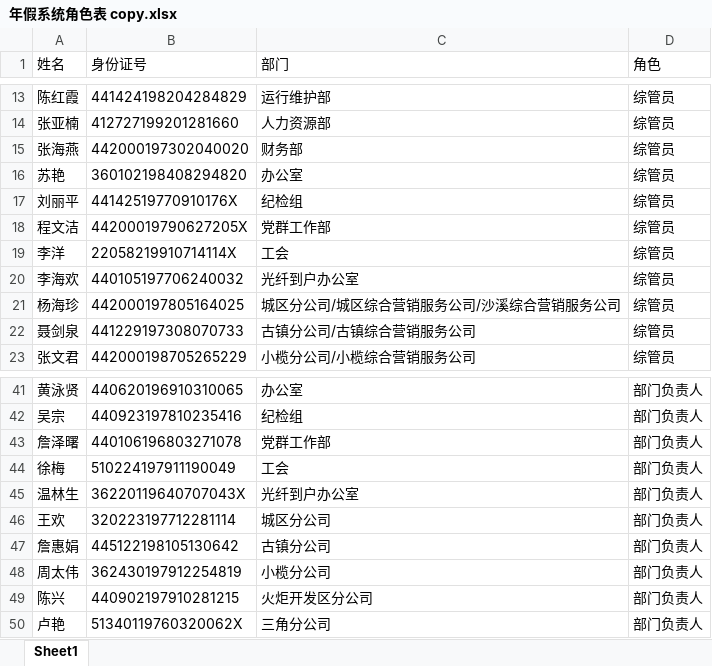
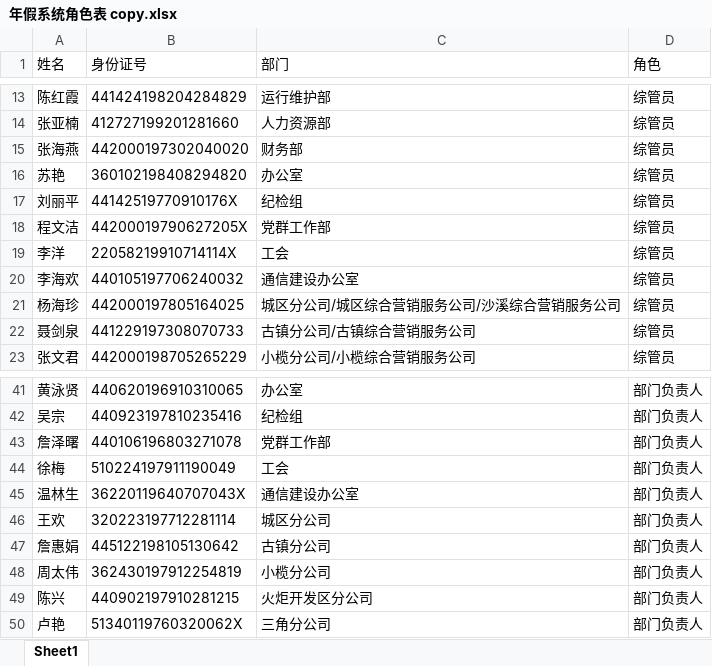
Before and after one commit to zsyzlyj/holiday, an Excel workbook: uploads/holiday_user/年假系统角色表 copy.xlsx, sheet Sheet1, drawn as a sheet; only a part is shown, gaps mark what is left out; values as stored, in another font and other column widths than the file's, no borders; the diff names each change by its address in the sheet, - before the commit and + after, or states it on an @@ line.

```diff
--- a/uploads/holiday_user/年假系统角色表 copy.xlsx (sheet Sheet1)
+++ b/uploads/holiday_user/年假系统角色表 copy.xlsx (sheet Sheet1)
-C20 (部门): 光纤到户办公室
+C20 (部门): 通信建设办公室
-C45 (部门): 光纤到户办公室
+C45 (部门): 通信建设办公室
```
Also changed, not shown: 年假倒入数据模板/年假系统角色表 copy.xlsx, 15 other files.
